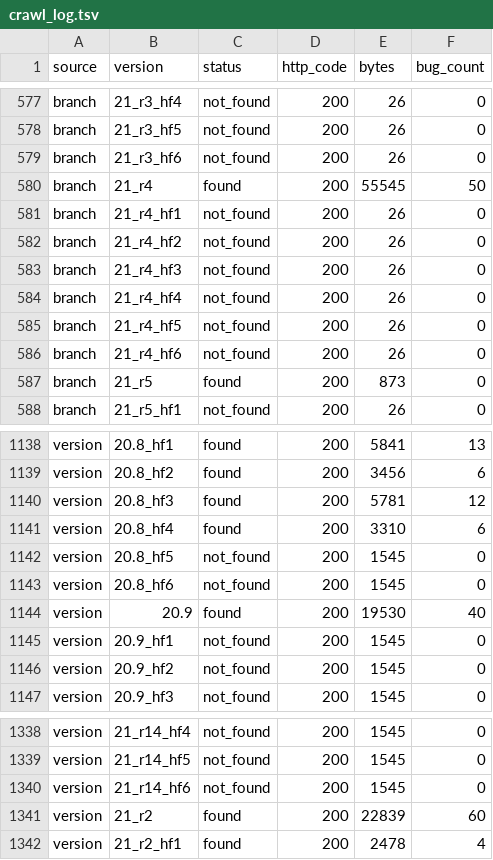
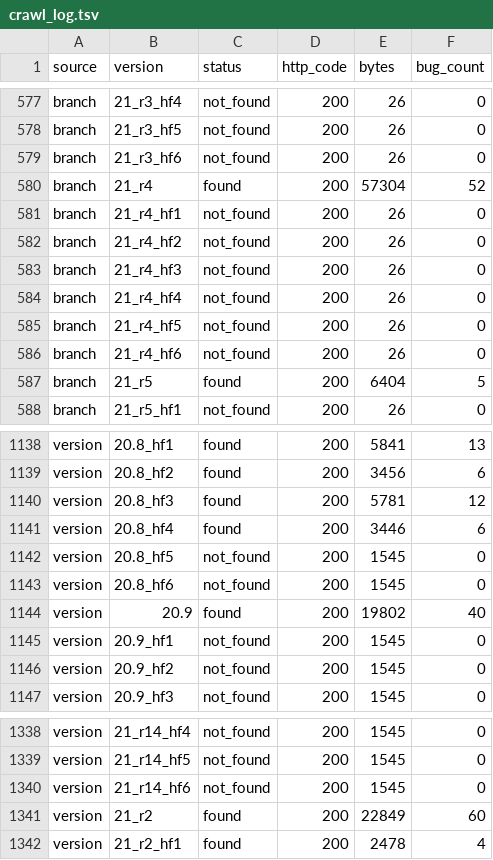
Before and after one commit to miyako/4d-fixed-bugs, a TSV file: crawl_log.tsv, drawn as a sheet; only a part is shown, gaps mark what is left out; the diff covers the shown part only.

```diff
--- a/crawl_log.tsv
+++ b/crawl_log.tsv
@@ -579,3 +579,3 @@ branch	21_r3_hf5	not_found	200	26	0
 branch	21_r3_hf6	not_found	200	26	0
-branch	21_r4	found	200	55545	50
+branch	21_r4	found	200	57304	52
 branch	21_r4_hf1	not_found	200	26	0
@@ -586,3 +586,3 @@ branch	21_r4_hf5	not_found	200	26	0
 branch	21_r4_hf6	not_found	200	26	0
-branch	21_r5	found	200	873	0
+branch	21_r5	found	200	6404	5
 branch	21_r5_hf1	not_found	200	26	0
@@ -1140,6 +1140,6 @@ version	20.8_hf2	found	200	3456	6
 version	20.8_hf3	found	200	5781	12
-version	20.8_hf4	found	200	3310	6
+version	20.8_hf4	found	200	3446	6
 version	20.8_hf5	not_found	200	1545	0
 version	20.8_hf6	not_found	200	1545	0
-version	20.9	found	200	19530	40
+version	20.9	found	200	19802	40
 version	20.9_hf1	not_found	200	1545	0
@@ -1340,3 +1340,3 @@ version	21_r14_hf5	not_found	200	1545	0
 version	21_r14_hf6	not_found	200	1545	0
-version	21_r2	found	200	22839	60
+version	21_r2	found	200	22849	60
 version	21_r2_hf1	found	200	2478	4
```
Also changed, not shown: 16 edited cells elsewhere in this file, 15 other files.
